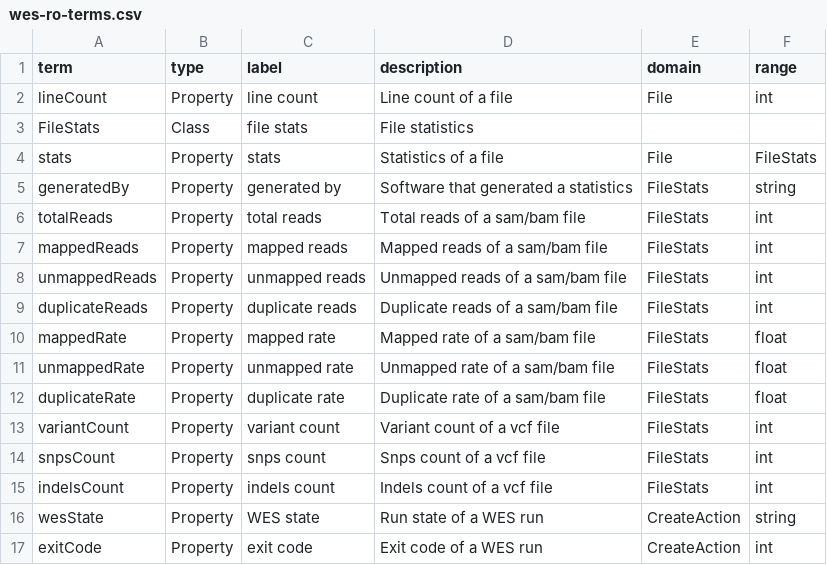
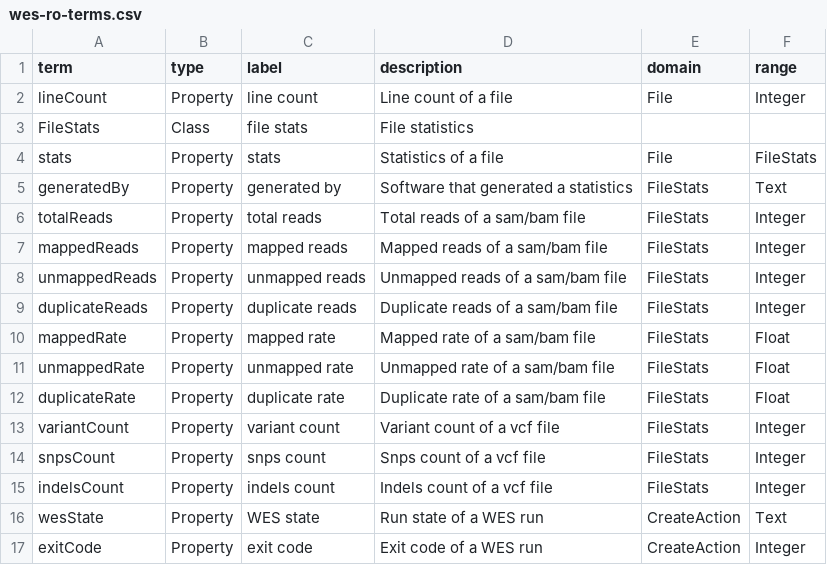
Before and after one commit to sapporo-wes/sapporo-service, a CSV file: sapporo/wes-ro-terms.csv, drawn as a sheet.

Commit message:
use schema.org DataType

```diff
--- a/sapporo/wes-ro-terms.csv
+++ b/sapporo/wes-ro-terms.csv
@@ -1,17 +1,17 @@
 term,type,label,description,domain,range
-lineCount,Property,line count,Line count of a file,File,int
+lineCount,Property,line count,Line count of a file,File,Integer
 FileStats,Class,file stats,File statistics,,
 stats,Property,stats,Statistics of a file,File,FileStats
-generatedBy,Property,generated by,Software that generated a statistics,FileStats,string
-totalReads,Property,total reads,Total reads of a sam/bam file,FileStats,int
-mappedReads,Property,mapped reads,Mapped reads of a sam/bam file,FileStats,int
-unmappedReads,Property,unmapped reads,Unmapped reads of a sam/bam file,FileStats,int
-duplicateReads,Property,duplicate reads,Duplicate reads of a sam/bam file,FileStats,int
-mappedRate,Property,mapped rate,Mapped rate of a sam/bam file,FileStats,float
-unmappedRate,Property,unmapped rate,Unmapped rate of a sam/bam file,FileStats,float
-duplicateRate,Property,duplicate rate,Duplicate rate of a sam/bam file,FileStats,float
-variantCount,Property,variant count,Variant count of a vcf file,FileStats,int
-snpsCount,Property,snps count,Snps count of a vcf file,FileStats,int
-indelsCount,Property,indels count,Indels count of a vcf file,FileStats,int
-wesState,Property,WES state,Run state of a WES run,CreateAction,string
-exitCode,Property,exit code,Exit code of a WES run,CreateAction,int
+generatedBy,Property,generated by,Software that generated a statistics,FileStats,Text
+totalReads,Property,total reads,Total reads of a sam/bam file,FileStats,Integer
+mappedReads,Property,mapped reads,Mapped reads of a sam/bam file,FileStats,Integer
+unmappedReads,Property,unmapped reads,Unmapped reads of a sam/bam file,FileStats,Integer
+duplicateReads,Property,duplicate reads,Duplicate reads of a sam/bam file,FileStats,Integer
+mappedRate,Property,mapped rate,Mapped rate of a sam/bam file,FileStats,Float
+unmappedRate,Property,unmapped rate,Unmapped rate of a sam/bam file,FileStats,Float
+duplicateRate,Property,duplicate rate,Duplicate rate of a sam/bam file,FileStats,Float
+variantCount,Property,variant count,Variant count of a vcf file,FileStats,Integer
+snpsCount,Property,snps count,Snps count of a vcf file,FileStats,Integer
+indelsCount,Property,indels count,Indels count of a vcf file,FileStats,Integer
+wesState,Property,WES state,Run state of a WES run,CreateAction,Text
+exitCode,Property,exit code,Exit code of a WES run,CreateAction,Integer
```
